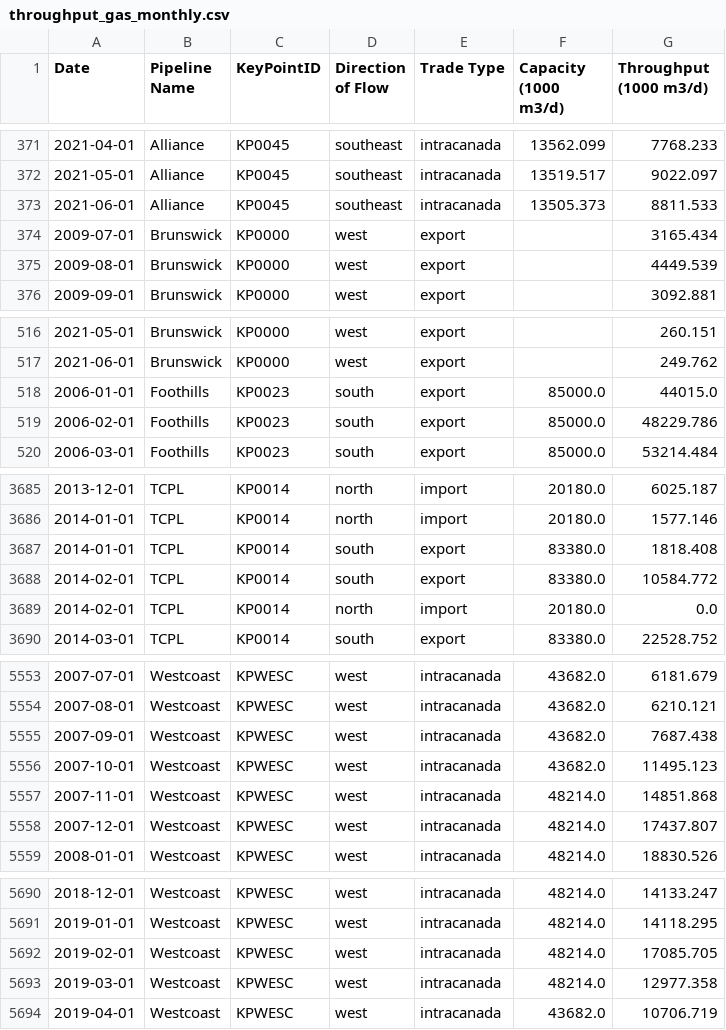
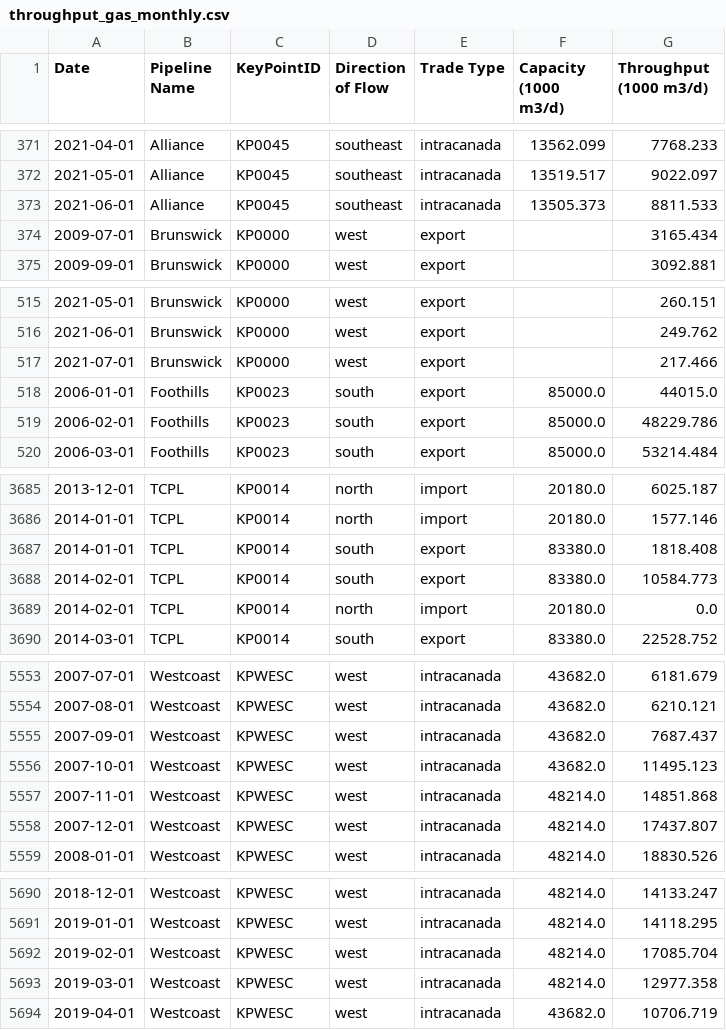
Before and after one commit to mbradds/pipeline-profiles, a CSV file: src/data_management/raw_data/throughput_gas_monthly.csv, drawn as a sheet; only a part is shown, gaps mark what is left out; the diff covers the shown part only.

```diff
--- a/src/data_management/raw_data/throughput_gas_monthly.csv
+++ b/src/data_management/raw_data/throughput_gas_monthly.csv
@@ -374,3 +374,2 @@ Date,Pipeline Name,KeyPointID,Direction of Flow,Trade Type,Capacity (1000 m3/d),
 2009-07-01,Brunswick,KP0000,west,export,,3165.434
-2009-08-01,Brunswick,KP0000,west,export,,4449.539
 2009-09-01,Brunswick,KP0000,west,export,,3092.881
@@ -517,2 +516,3 @@ Date,Pipeline Name,KeyPointID,Direction of Flow,Trade Type,Capacity (1000 m3/d),
 2021-06-01,Brunswick,KP0000,west,export,,249.762
+2021-07-01,Brunswick,KP0000,west,export,,217.466
 2006-01-01,Foothills,KP0023,south,export,85000.0,44015.0
@@ -3687,3 +3687,3 @@ Date,Pipeline Name,KeyPointID,Direction of Flow,Trade Type,Capacity (1000 m3/d),
 2014-01-01,TCPL,KP0014,south,export,83380.0,1818.408
-2014-02-01,TCPL,KP0014,south,export,83380.0,10584.772
+2014-02-01,TCPL,KP0014,south,export,83380.0,10584.773
 2014-02-01,TCPL,KP0014,north,import,20180.0,0.0
@@ -5554,3 +5554,3 @@ Date,Pipeline Name,KeyPointID,Direction of Flow,Trade Type,Capacity (1000 m3/d),
 2007-08-01,Westcoast,KPWESC,west,intracanada,43682.0,6210.121
-2007-09-01,Westcoast,KPWESC,west,intracanada,43682.0,7687.438
+2007-09-01,Westcoast,KPWESC,west,intracanada,43682.0,7687.437
 2007-10-01,Westcoast,KPWESC,west,intracanada,43682.0,11495.123
@@ -5691,3 +5691,3 @@ Date,Pipeline Name,KeyPointID,Direction of Flow,Trade Type,Capacity (1000 m3/d),
 2019-01-01,Westcoast,KPWESC,west,intracanada,48214.0,14118.295
-2019-02-01,Westcoast,KPWESC,west,intracanada,48214.0,17085.705
+2019-02-01,Westcoast,KPWESC,west,intracanada,48214.0,17085.704
 2019-03-01,Westcoast,KPWESC,west,intracanada,48214.0,12977.358
```
Also changed, not shown: 4 edited cells elsewhere in this file, src/data_management/raw_data/remediation.csv, src/data_management/raw_data/throughput_oil_monthly.csv, 45 other files.
